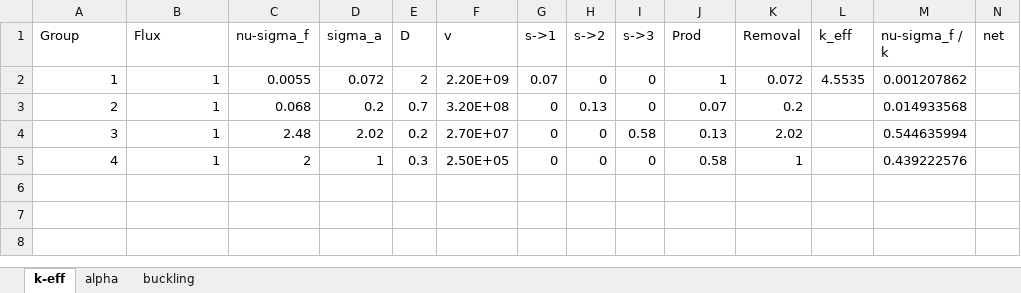
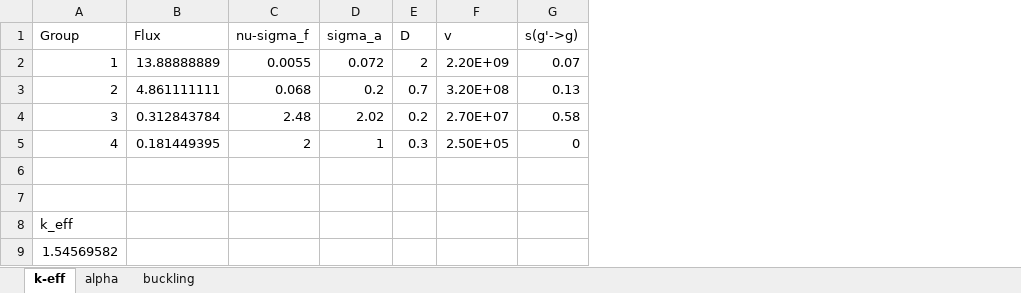
Before and after one commit to piovere/nucnotes, an Excel workbook: ne583/Homework/hw04/Flux Solver.xlsx, sheet k-eff, drawn as a sheet; values as stored, in another font and other column widths than the file's, no borders; removed rows and columns are numbered as before the commit, all else as after; the diff names each change by its address in the sheet, - before the commit and + after, or states it on an @@ line.

```diff
--- a/ne583/Homework/hw04/Flux Solver.xlsx (sheet k-eff)
+++ b/ne583/Homework/hw04/Flux Solver.xlsx (sheet k-eff)
-column G (s->1), rows 2-5: 0.07 | 0 | 0 | 0
-column H (s->2), rows 2-5: 0 | 0.13 | 0 | 0
-column I (s->3), rows 2-5: 0 | 0 | 0.58 | 0
-column K (Removal), rows 2-5: 0.072 | 0.2 | 2.02 | 1
-column L (k_eff), row 2: 4.5535
-column M (nu-sigma_f / k), rows 2-5: 0.001207862 | 0.014933568 | 0.544635994 | 0.439222576
-column N (net), empty
-G1: Prod
+G1: s(g'->g)
-B2 (Flux): 1
+B2 (Flux): 13.88888889
-G2 (s(g'->g)): 1
+G2 (s(g'->g)): 0.07
-B3 (Flux): 1
+B3 (Flux): 4.861111111
-G3 (s(g'->g)): 0.07
+G3 (s(g'->g)): 0.13
-B4 (Flux): 1
+B4 (Flux): 0.312843784
-G4 (s(g'->g)): 0.13
+G4 (s(g'->g)): 0.58
-B5 (Flux): 1
+B5 (Flux): 0.181449395
-G5 (s(g'->g)): 0.58
+G5 (s(g'->g)): 0
+row 6: (empty)
+row 7: (empty)
+row 8: k_eff
+row 9: 1.54569582
```
Also changed, not shown: sheet alpha, sheet buckling, 1 other file.
